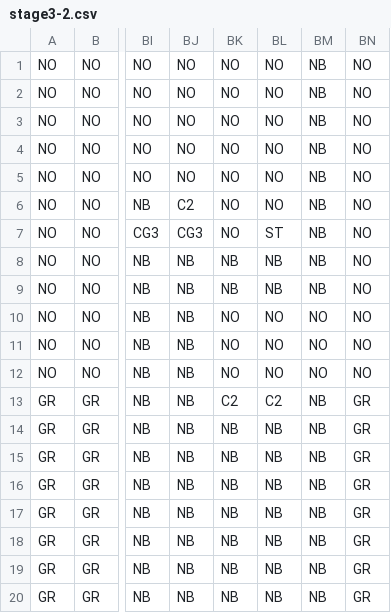
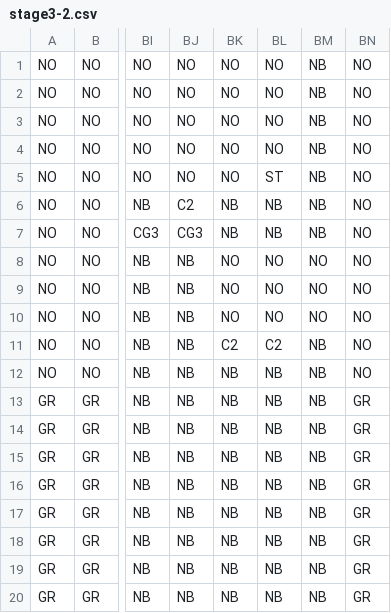
Before and after one commit to RyuseiYadoumaru/HewProject2022, a CSV file: HewProject2022/assets/MapData/stage3-2.csv, drawn as a sheet; only a part is shown, gaps mark what is left out; the diff names each change by its address in the sheet, - before the commit and + after, or states it on an @@ line.

```diff
--- a/HewProject2022/assets/MapData/stage3-2.csv
+++ b/HewProject2022/assets/MapData/stage3-2.csv
-BL5: NO
+BL5: ST
-BK6:BK7: NO
+BK6:BK7: NB
-BL6: NO
+BL6: NB
-BL7: ST
+BL7: NB
-BK8:BK9: NB
+BK8:BK9: NO
-BL8:BL9: NB
+BL8:BL9: NO
-BM8:BM9: NB
+BM8:BM9: NO
-BK11: NO
+BK11: C2
-BL11: NO
+BL11: C2
-BM11:BM12: NO
+BM11:BM12: NB
-BK12: NO
+BK12: NB
-BL12: NO
+BL12: NB
-BK13: C2
+BK13: NB
-BL13: C2
+BL13: NB
```
Also changed, not shown: HewProject2022/assets/MapData/stage2-4.csv, HewProject2022/assets/MapData/stage3-1.csv, 8 other files.
